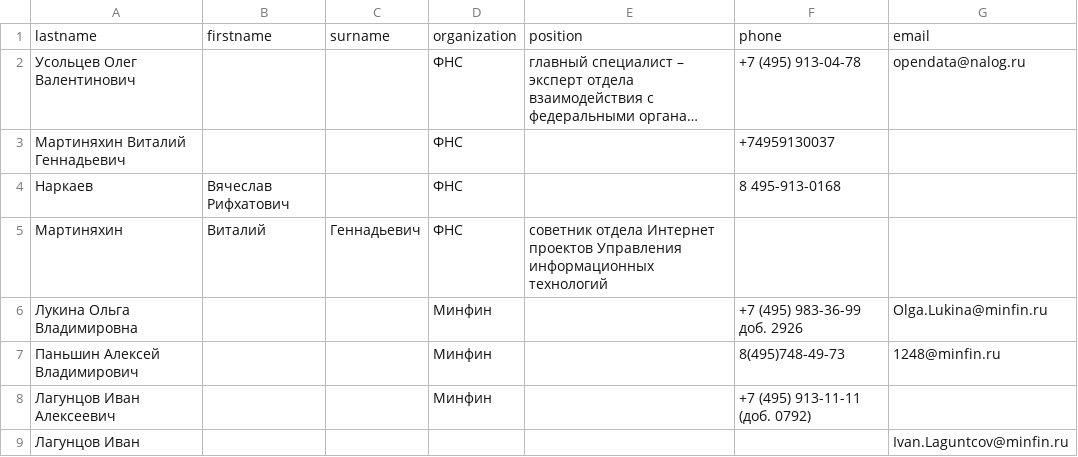
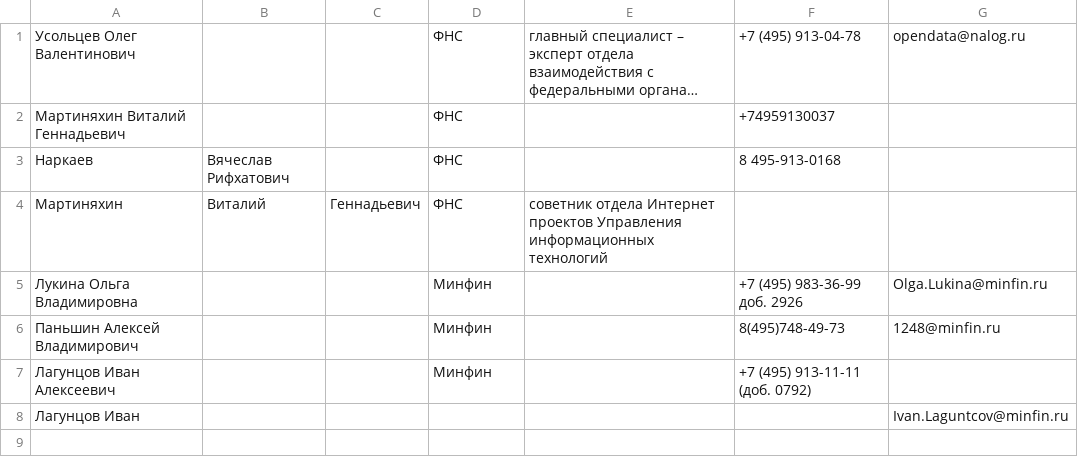
Before and after one commit to Ilyadevin/Regular-2.2, a CSV file: phonebook_raw.csv, drawn as a sheet; long unchanged cells end in …; the diff names each change by its address in the sheet, - before the commit and + after, or states it on an @@ line.

```diff
--- a/phonebook_raw.csv
+++ b/phonebook_raw.csv
-row 1: lastname | firstname | surname | organization | position | phone | email
```
Also changed, not shown: 2 other files.
